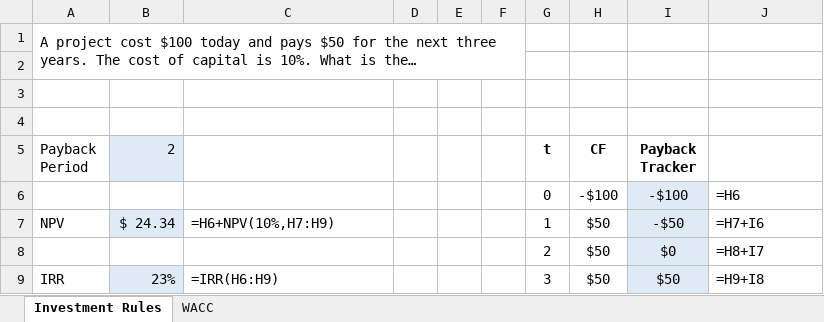
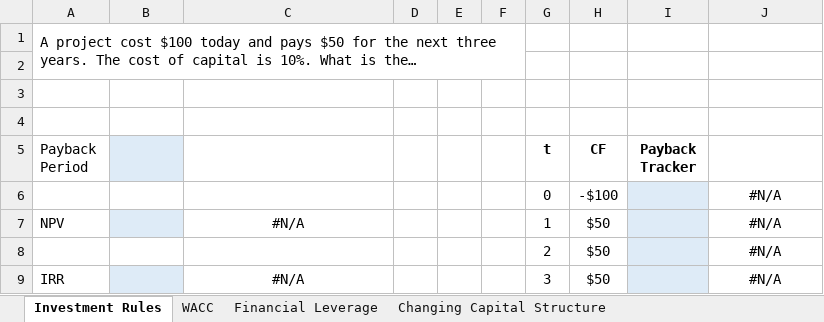
Before and after one commit to pdwhoward/financial_analytics, an Excel workbook: assets/npv/Capital Budgeting & Project Financing.xlsx, sheet Investment Rules, drawn as a sheet; values as stored, in another font and other column widths than the file's, no borders; the diff names each change by its address in the sheet, - before the commit and + after, or states it on an @@ line.

```diff
--- a/assets/npv/Capital Budgeting & Project Financing.xlsx (sheet Investment Rules)
+++ b/assets/npv/Capital Budgeting & Project Financing.xlsx (sheet Investment Rules)
+sheet tab: Financial Leverage
+sheet tab: Changing Capital Structure
-B5: 2
+B5: (empty)
-I6 (Payback Tracker): -$100
+I6 (Payback Tracker): (empty)
-J6: =H6
+J6: #N/A
-J6:J9 alignment: left
+J6:J9 alignment: center
-B7: $ 24.34
+B7: (empty)
-C7: =H6+NPV(10%,H7:H9)
+C7: #N/A
-C7 alignment: left
+C7 alignment: center
-I7 (Payback Tracker): -$50
+I7 (Payback Tracker): (empty)
-J7: =H7+I6
+J7: #N/A
-I8 (Payback Tracker): $0
+I8 (Payback Tracker): (empty)
-J8: =H8+I7
+J8: #N/A
-B9: 23%
+B9: (empty)
-C9: =IRR(H6:H9)
+C9: #N/A
-C9 alignment: left
+C9 alignment: center
-I9 (Payback Tracker): $50
+I9 (Payback Tracker): (empty)
-J9: =H9+I8
+J9: #N/A
```
Also changed, not shown: sheet WACC, charts or pictures, 8 other files.
